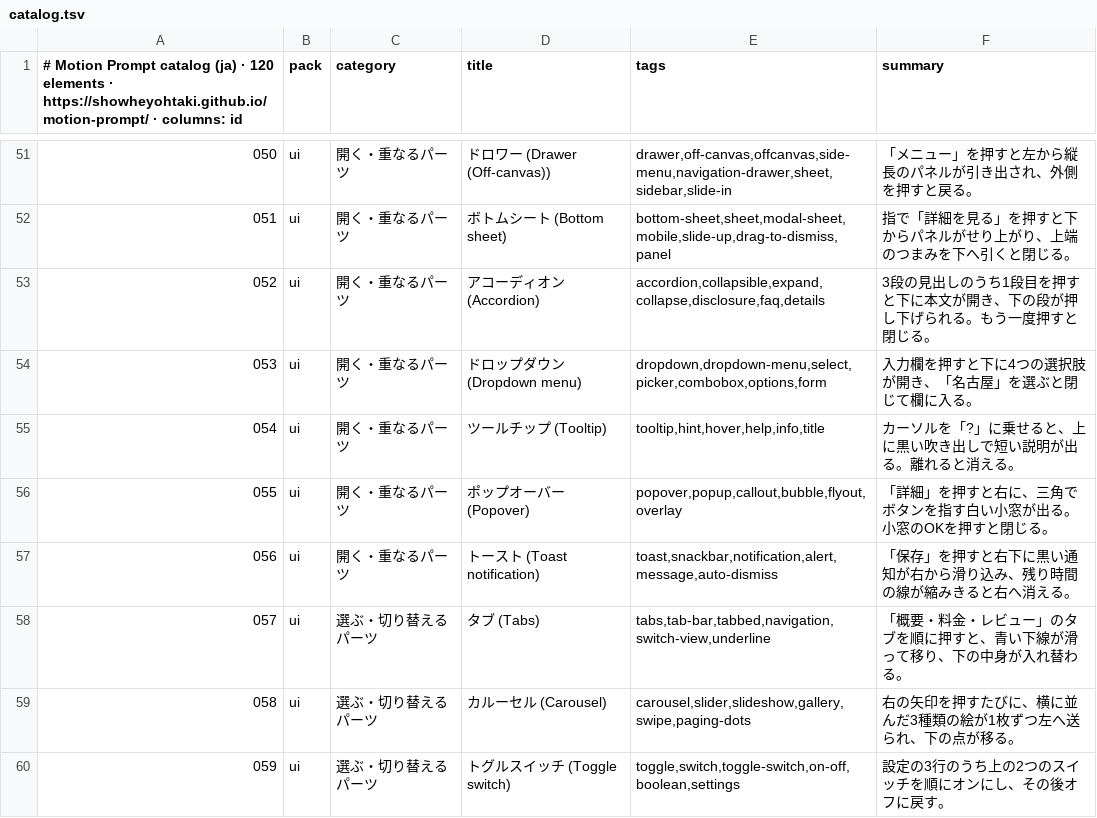
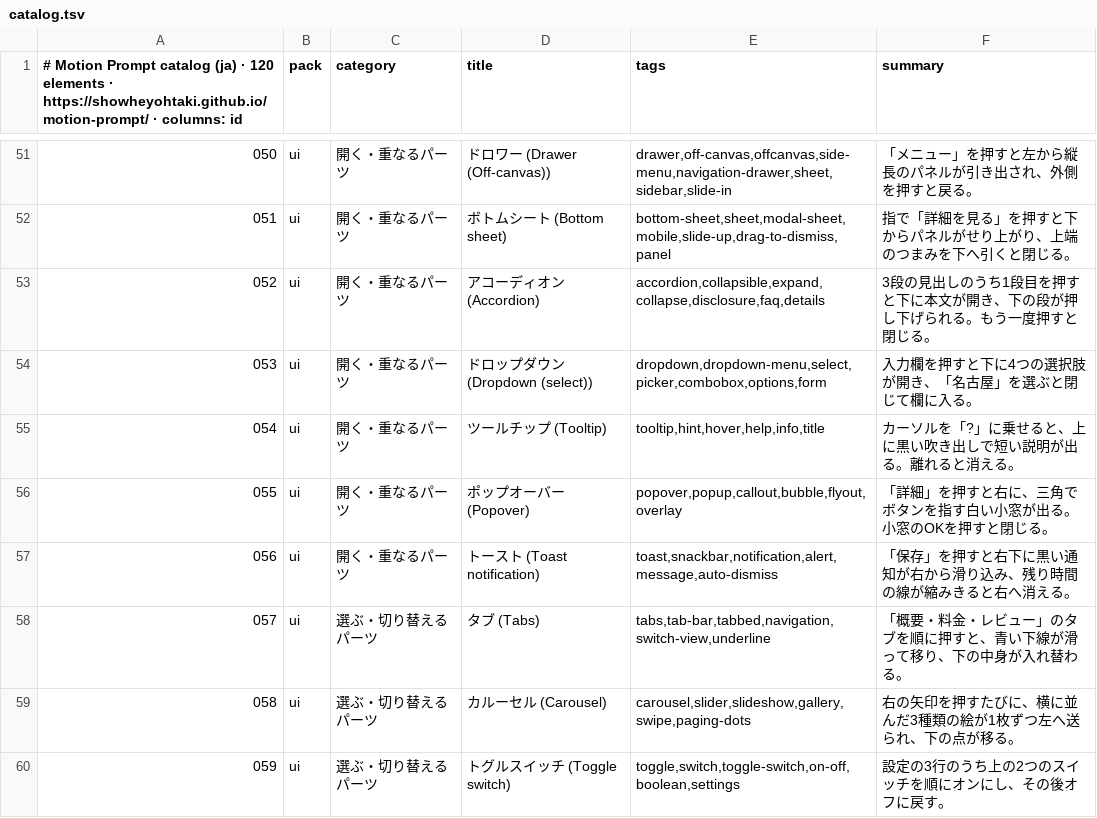
Before and after one commit to BuDingSM/motion-prompt-zh, a TSV file: api/v1/ja/catalog.tsv, drawn as a sheet; only a part is shown, gaps mark what is left out.

```diff
--- a/api/v1/ja/catalog.tsv
+++ b/api/v1/ja/catalog.tsv
@@ -53,3 +53,3 @@
 052	ui	開く・重なるパーツ	アコーディオン (Accordion)	accordion,collapsible,expand,collapse,disclosure,faq,details	3段の見出しのうち1段目を押すと下に本文が開き、下の段が押し下げられる。もう一度押すと閉じる。
-053	ui	開く・重なるパーツ	ドロップダウン (Dropdown menu)	dropdown,dropdown-menu,select,picker,combobox,options,form	入力欄を押すと下に4つの選択肢が開き、「名古屋」を選ぶと閉じて欄に入る。
+053	ui	開く・重なるパーツ	ドロップダウン (Dropdown (select))	dropdown,dropdown-menu,select,picker,combobox,options,form	入力欄を押すと下に4つの選択肢が開き、「名古屋」を選ぶと閉じて欄に入る。
 054	ui	開く・重なるパーツ	ツールチップ (Tooltip)	tooltip,hint,hover,help,info,title	カーソルを「?」に乗せると、上に黒い吹き出しで短い説明が出る。離れると消える。
```
Also changed, not shown: api/v1/en/catalog.tsv, 21 other files.
